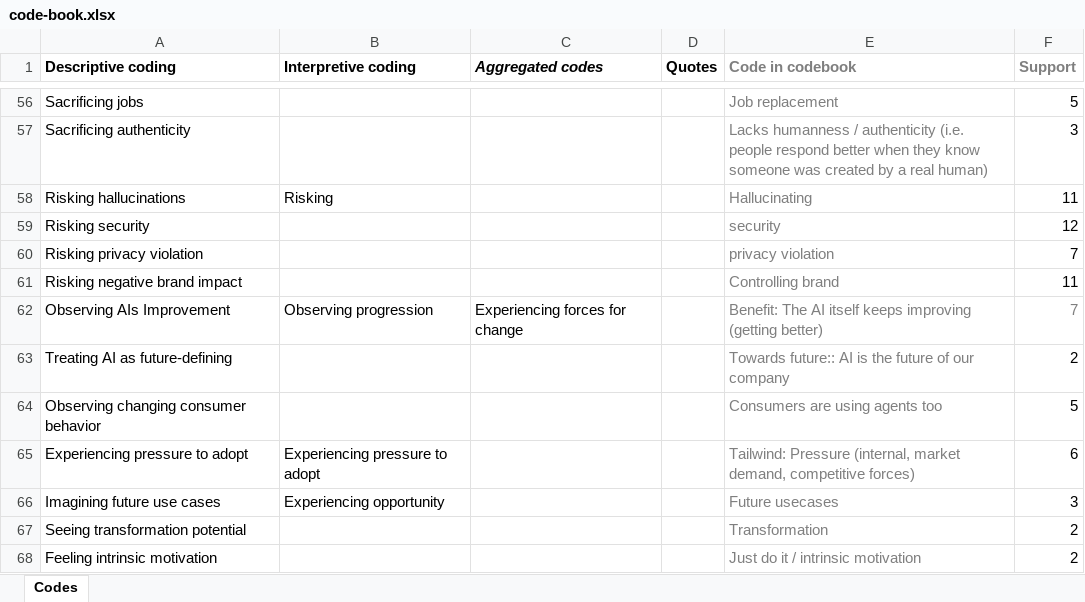
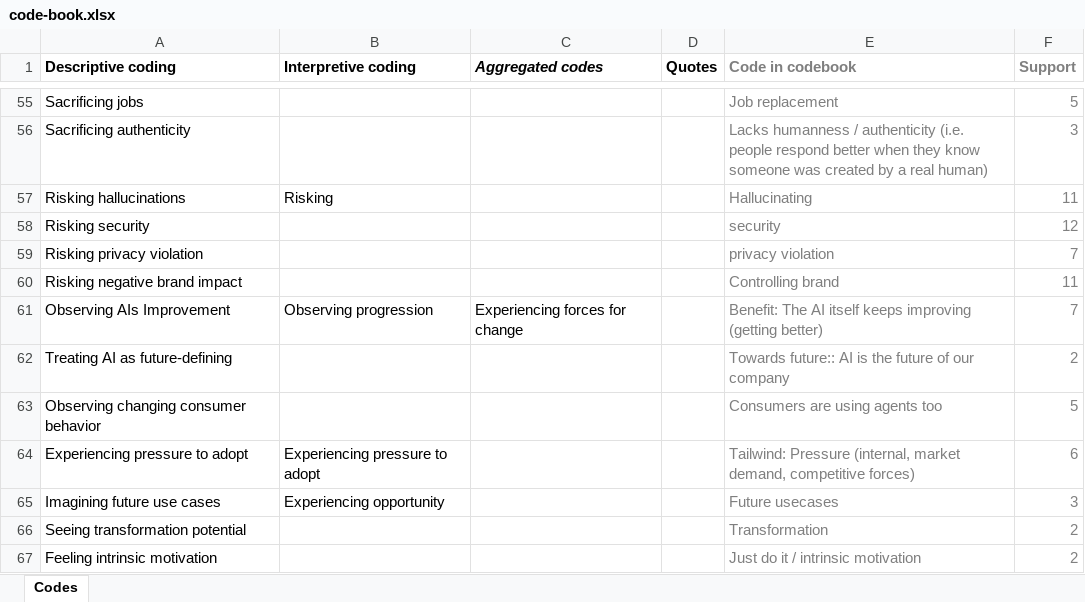
Before and after one commit to Luttik/thesis, an Excel workbook: code-book.xlsx, sheet Codes, drawn as a sheet; only a part is shown, gaps mark what is left out; values as stored, in another font and other column widths than the file's, no borders; addresses are those after the commit; the diff covers the shown part only; the diff names each change by its address in the sheet, - before the commit and + after, or states it on an @@ line.

```diff
--- a/code-book.xlsx (sheet Codes)
+++ b/code-book.xlsx (sheet Codes)
-F55:F60 text colour: black
+F55:F60 text colour: #808080
-F62:F67 text colour: black
+F62:F67 text colour: #808080
```
Also changed, not shown: 1 removed row and cell formats elsewhere in this sheet, 1 other file.
